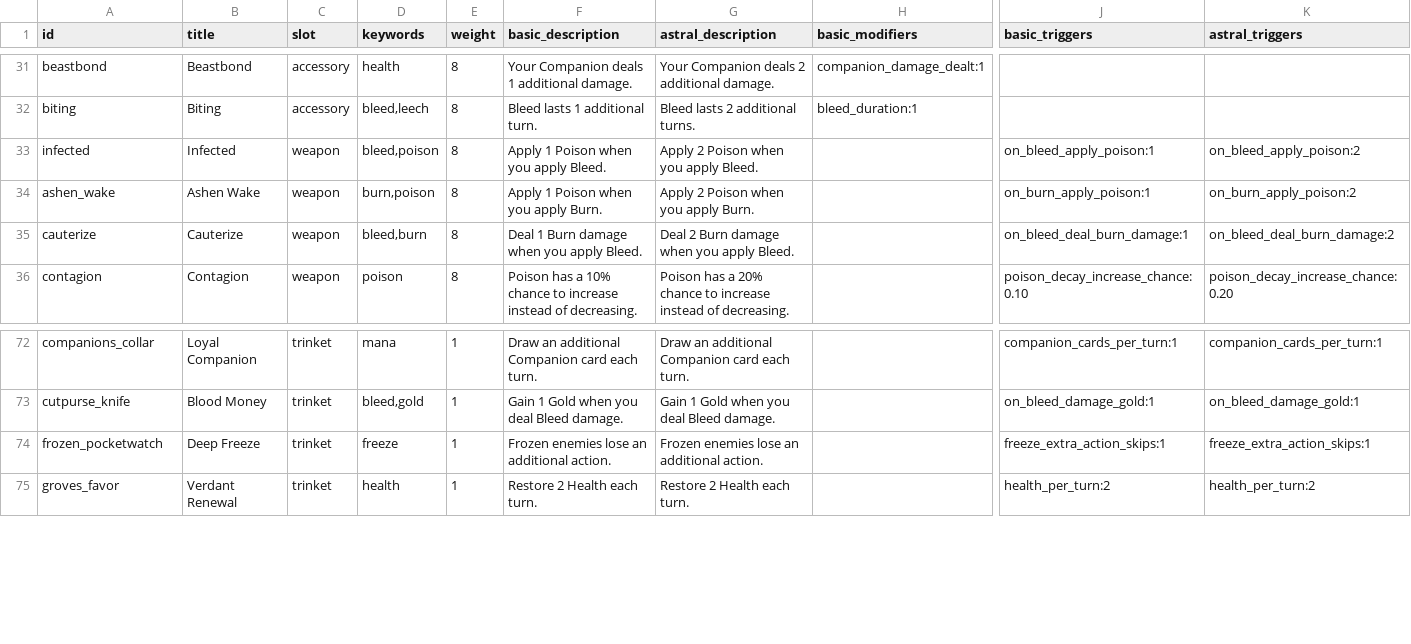
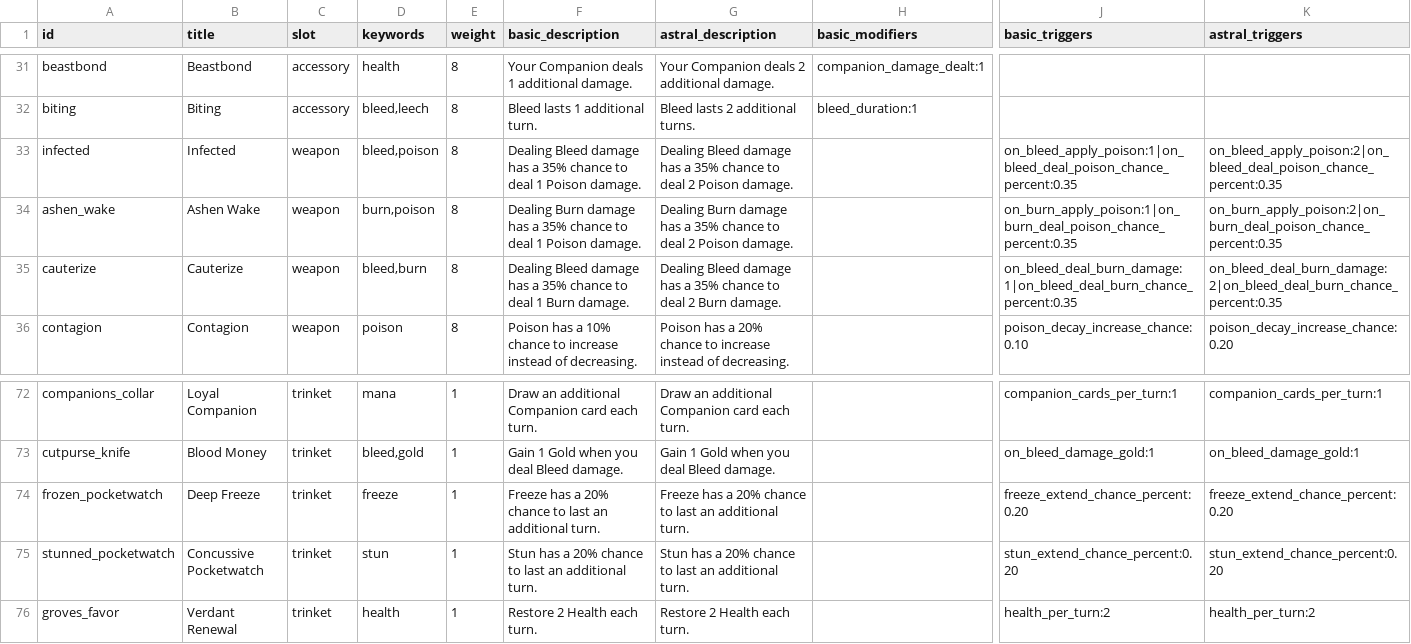
Before and after one commit to Talyen/Trinket, a TSV file: ContentManifest/affixes.tsv, drawn as a sheet; only a part is shown, gaps mark what is left out; rows hold the shown columns only; the diff names each change by its address in the sheet, - before the commit and + after, or states it on an @@ line.

Commit message:
review: chance-based control/burn/poison, golden guard percent, control meter dedup, paralysis turn guard + deterministic tests
Convert guaranteed stun/freeze and burn/poison procs to 20-40% chances
(freeze/stun extend, infected/ashen 35%, cauterize 35%, burn detonate
30%, paralysis 40% once-per-turn). Deduplicate ControlMeterEngine extra
skip chance into applyExtendControlChance with fractional stacking and
legacy 0.20 shim, add per-turn guard for poisonStun to avoid cross-round
blocking, clarify Golden Guard half-gold per-grant floor semantics, keep
artwork cache at 260 MiB cap/160 floor per budget gate, and add
deterministic tests for control chance seeds, poison/detonate, golden
guard, and paralysis guard reset.

Co-Authored-By: internal-model

```diff
--- a/ContentManifest/affixes.tsv
+++ b/ContentManifest/affixes.tsv
-F33 (basic_description): Apply 1 Poison when you apply Bleed.
+F33 (basic_description): Dealing Bleed damage has a 35% chance to deal 1 Poison damage.
-G33 (astral_description): Apply 2 Poison when you apply Bleed.
+G33 (astral_description): Dealing Bleed damage has a 35% chance to deal 2 Poison damage.
-J33 (basic_triggers): on_bleed_apply_poison:1
+J33 (basic_triggers): on_bleed_apply_poison:1|on_bleed_deal_poison_chance_percent:0.35
-K33 (astral_triggers): on_bleed_apply_poison:2
+K33 (astral_triggers): on_bleed_apply_poison:2|on_bleed_deal_poison_chance_percent:0.35
-F34 (basic_description): Apply 1 Poison when you apply Burn.
+F34 (basic_description): Dealing Burn damage has a 35% chance to deal 1 Poison damage.
-G34 (astral_description): Apply 2 Poison when you apply Burn.
+G34 (astral_description): Dealing Burn damage has a 35% chance to deal 2 Poison damage.
-J34 (basic_triggers): on_burn_apply_poison:1
+J34 (basic_triggers): on_burn_apply_poison:1|on_burn_deal_poison_chance_percent:0.35
-K34 (astral_triggers): on_burn_apply_poison:2
+K34 (astral_triggers): on_burn_apply_poison:2|on_burn_deal_poison_chance_percent:0.35
-F35 (basic_description): Deal 1 Burn damage when you apply Bleed.
+F35 (basic_description): Dealing Bleed damage has a 35% chance to deal 1 Burn damage.
-G35 (astral_description): Deal 2 Burn damage when you apply Bleed.
+G35 (astral_description): Dealing Bleed damage has a 35% chance to deal 2 Burn damage.
-J35 (basic_triggers): on_bleed_deal_burn_damage:1
+J35 (basic_triggers): on_bleed_deal_burn_damage:1|on_bleed_deal_burn_chance_percent:0.35
-K35 (astral_triggers): on_bleed_deal_burn_damage:2
+K35 (astral_triggers): on_bleed_deal_burn_damage:2|on_bleed_deal_burn_chance_percent:0.35
-F74 (basic_description): Frozen enemies lose an additional action.
+F74 (basic_description): Freeze has a 20% chance to last an additional turn.
-G74 (astral_description): Frozen enemies lose an additional action.
+G74 (astral_description): Freeze has a 20% chance to last an additional turn.
-J74 (basic_triggers): freeze_extra_action_skips:1
+J74 (basic_triggers): freeze_extend_chance_percent:0.20
-K74 (astral_triggers): freeze_extra_action_skips:1
+K74 (astral_triggers): freeze_extend_chance_percent:0.20
+row 75: stunned_pocketwatch | Concussive Pocketwatch | trinket | stun | 1 | Stun has a 20% chance to last an additional turn. | Stun has a 20% chance to last an additional turn. |  | stun_extend_chance_percent:0.20 | stun_extend_chance_percent:0.20
```
Also changed, not shown: ArtManifest/curated-assets.tsv, ContentManifest/item_bases.tsv, 47 other files.
